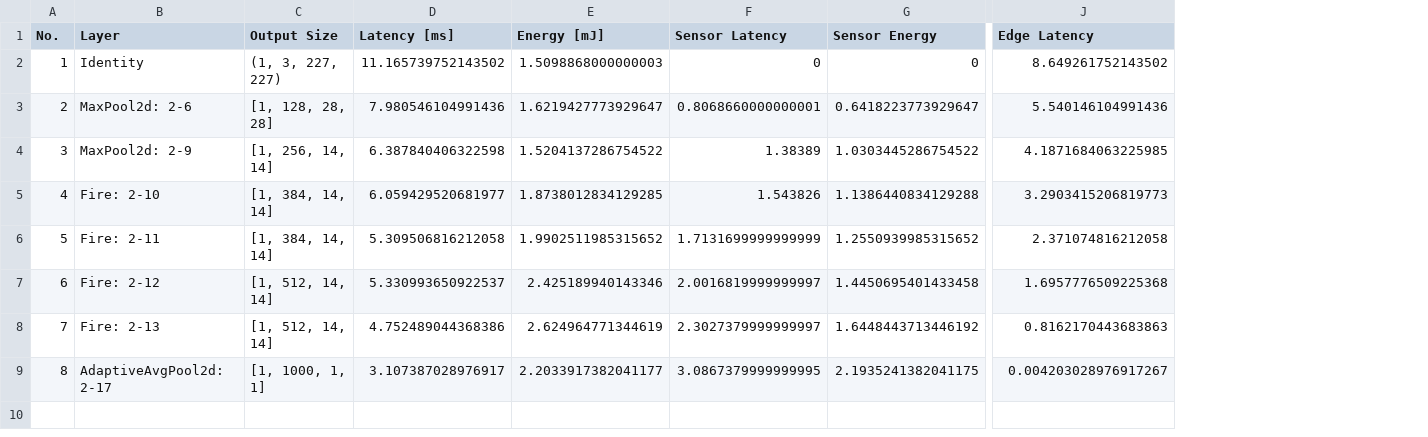
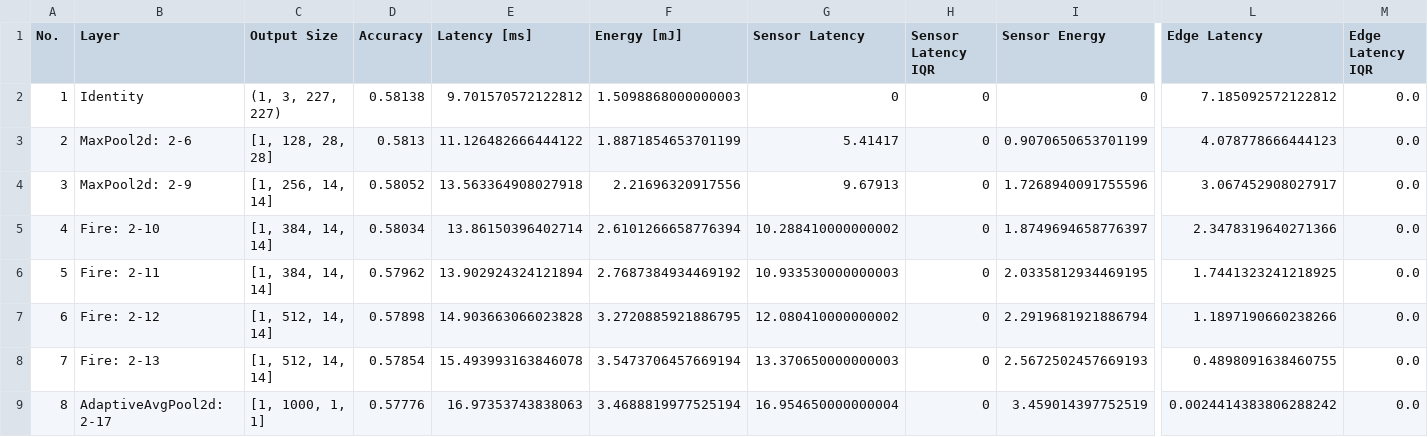
Before and after one commit to itiv-kit/cnn-parted, a CSV file: examples/results/squeezenet1_1.csv, drawn as a sheet; only a part is shown, gaps mark what is left out; addresses are those after the commit; the diff names each change by its address in the sheet, - before the commit and + after, or states it on an @@ line.

```diff
--- a/examples/results/squeezenet1_1.csv
+++ b/examples/results/squeezenet1_1.csv
+column D (Accuracy), rows 2-9: 0.58138 | 0.5813 | 0.58052 | 0.58034 | 0.57962 | 0.57898 | 0.57854 | 0.57776
+column H (Sensor Latency IQR), rows 2-9: all 0
+column M (Edge Latency IQR), rows 2-9: all 0.0
-E2 (Latency [ms]): 11.165739752143502
+E2 (Latency [ms]): 9.701570572122812
-L2 (Edge Latency): 8.649261752143502
+L2 (Edge Latency): 7.185092572122812
-E3 (Latency [ms]): 7.980546104991436
+E3 (Latency [ms]): 11.126482666444122
-F3 (Energy [mJ]): 1.6219427773929647
+F3 (Energy [mJ]): 1.8871854653701199
-G3 (Sensor Latency): 0.8068660000000001
+G3 (Sensor Latency): 5.41417
-I3 (Sensor Energy): 0.6418223773929647
+I3 (Sensor Energy): 0.9070650653701199
-L3 (Edge Latency): 5.540146104991436
+L3 (Edge Latency): 4.078778666444123
-E4 (Latency [ms]): 6.387840406322598
+E4 (Latency [ms]): 13.563364908027918
-F4 (Energy [mJ]): 1.5204137286754522
+F4 (Energy [mJ]): 2.21696320917556
-G4 (Sensor Latency): 1.38389
+G4 (Sensor Latency): 9.67913
-I4 (Sensor Energy): 1.0303445286754522
+I4 (Sensor Energy): 1.7268940091755596
-L4 (Edge Latency): 4.1871684063225985
+L4 (Edge Latency): 3.067452908027917
-E5 (Latency [ms]): 6.059429520681977
+E5 (Latency [ms]): 13.86150396402714
-F5 (Energy [mJ]): 1.8738012834129285
+F5 (Energy [mJ]): 2.6101266658776394
-G5 (Sensor Latency): 1.543826
+G5 (Sensor Latency): 10.288410000000002
-I5 (Sensor Energy): 1.1386440834129288
+I5 (Sensor Energy): 1.8749694658776397
-L5 (Edge Latency): 3.2903415206819773
+L5 (Edge Latency): 2.3478319640271366
-E6 (Latency [ms]): 5.309506816212058
+E6 (Latency [ms]): 13.902924324121894
-F6 (Energy [mJ]): 1.9902511985315652
+F6 (Energy [mJ]): 2.7687384934469192
-G6 (Sensor Latency): 1.7131699999999999
+G6 (Sensor Latency): 10.933530000000003
-I6 (Sensor Energy): 1.2550939985315652
+I6 (Sensor Energy): 2.0335812934469195
-L6 (Edge Latency): 2.371074816212058
+L6 (Edge Latency): 1.7441323241218925
-E7 (Latency [ms]): 5.330993650922537
+E7 (Latency [ms]): 14.903663066023828
-F7 (Energy [mJ]): 2.425189940143346
+F7 (Energy [mJ]): 3.2720885921886795
-G7 (Sensor Latency): 2.0016819999999997
+G7 (Sensor Latency): 12.080410000000002
-I7 (Sensor Energy): 1.4450695401433458
+I7 (Sensor Energy): 2.2919681921886794
-L7 (Edge Latency): 1.6957776509225368
+L7 (Edge Latency): 1.1897190660238266
-E8 (Latency [ms]): 4.752489044368386
+E8 (Latency [ms]): 15.493993163846078
-F8 (Energy [mJ]): 2.624964771344619
+F8 (Energy [mJ]): 3.5473706457669194
-G8 (Sensor Latency): 2.3027379999999997
+G8 (Sensor Latency): 13.370650000000003
-I8 (Sensor Energy): 1.6448443713446192
+I8 (Sensor Energy): 2.5672502457669193
-L8 (Edge Latency): 0.8162170443683863
+L8 (Edge Latency): 0.4898091638460755
-E9 (Latency [ms]): 3.107387028976917
+E9 (Latency [ms]): 16.97353743838063
-F9 (Energy [mJ]): 2.2033917382041177
+F9 (Energy [mJ]): 3.4688819977525194
-G9 (Sensor Latency): 3.0867379999999995
+G9 (Sensor Latency): 16.954650000000004
-I9 (Sensor Energy): 2.1935241382041175
+I9 (Sensor Energy): 3.459014397752519
-L9 (Edge Latency): 0.004203028976917267
+L9 (Edge Latency): 0.0024414383806288242
```
Also changed, not shown: examples/results/googlenet.csv, examples/results/googlenet_all.csv, 32 other files.
